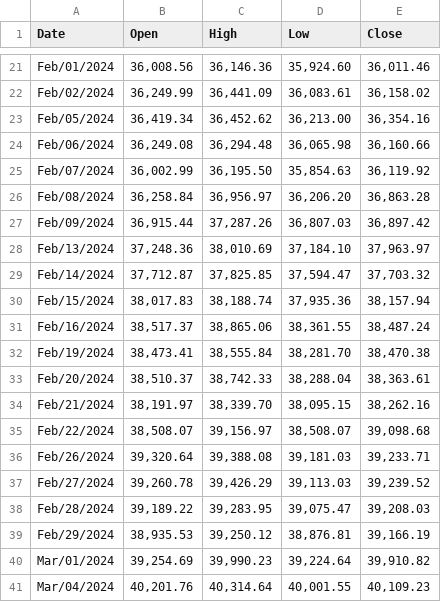
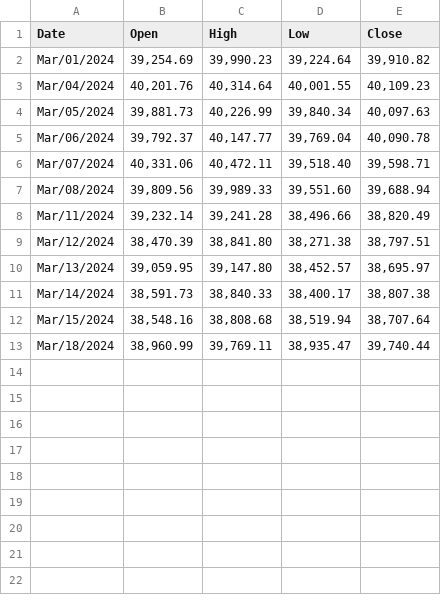
Before and after one commit to ImamSyabana/TugasAkhir_Nikkei225, a CSV file: datasets/nikkei225/Nikkei225_daily_validation.csv, drawn as a sheet; only a part is shown, gaps mark what is left out; the shorter side is filled out with more unchanged rows; the diff covers the shown part only; the diff names each change by its address in the sheet, - before the commit and + after, or states it on an @@ line.

Commit message:
Update Nikkei225_daily_validation.csv

```diff
--- a/datasets/nikkei225/Nikkei225_daily_validation.csv
+++ b/datasets/nikkei225/Nikkei225_daily_validation.csv
-row 21: Feb/01/2024 | 36,008.56 | 36,146.36 | 35,924.60 | 36,011.46
-row 22: Feb/02/2024 | 36,249.99 | 36,441.09 | 36,083.61 | 36,158.02
-row 23: Feb/05/2024 | 36,419.34 | 36,452.62 | 36,213.00 | 36,354.16
-row 24: Feb/06/2024 | 36,249.08 | 36,294.48 | 36,065.98 | 36,160.66
-row 25: Feb/07/2024 | 36,002.99 | 36,195.50 | 35,854.63 | 36,119.92
-row 26: Feb/08/2024 | 36,258.84 | 36,956.97 | 36,206.20 | 36,863.28
-row 27: Feb/09/2024 | 36,915.44 | 37,287.26 | 36,807.03 | 36,897.42
-row 28: Feb/13/2024 | 37,248.36 | 38,010.69 | 37,184.10 | 37,963.97
-row 29: Feb/14/2024 | 37,712.87 | 37,825.85 | 37,594.47 | 37,703.32
-row 30: Feb/15/2024 | 38,017.83 | 38,188.74 | 37,935.36 | 38,157.94
-row 31: Feb/16/2024 | 38,517.37 | 38,865.06 | 38,361.55 | 38,487.24
-row 32: Feb/19/2024 | 38,473.41 | 38,555.84 | 38,281.70 | 38,470.38
-row 33: Feb/20/2024 | 38,510.37 | 38,742.33 | 38,288.04 | 38,363.61
-row 34: Feb/21/2024 | 38,191.97 | 38,339.70 | 38,095.15 | 38,262.16
-row 35: Feb/22/2024 | 38,508.07 | 39,156.97 | 38,508.07 | 39,098.68
-row 36: Feb/26/2024 | 39,320.64 | 39,388.08 | 39,181.03 | 39,233.71
-row 37: Feb/27/2024 | 39,260.78 | 39,426.29 | 39,113.03 | 39,239.52
-row 38: Feb/28/2024 | 39,189.22 | 39,283.95 | 39,075.47 | 39,208.03
-row 39: Feb/29/2024 | 38,935.53 | 39,250.12 | 38,876.81 | 39,166.19
```
Also changed, not shown: 19 removed rows elsewhere in this file.
